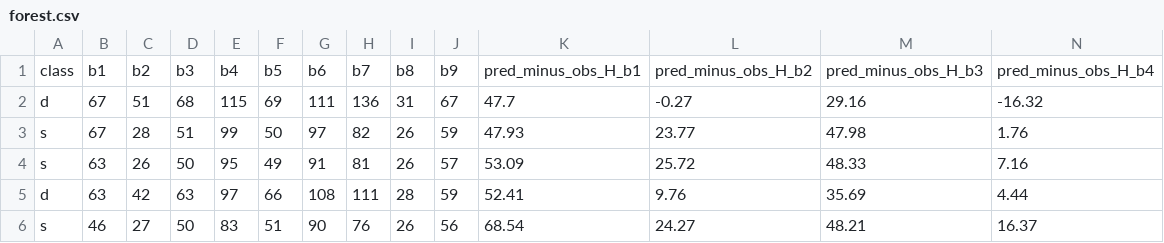
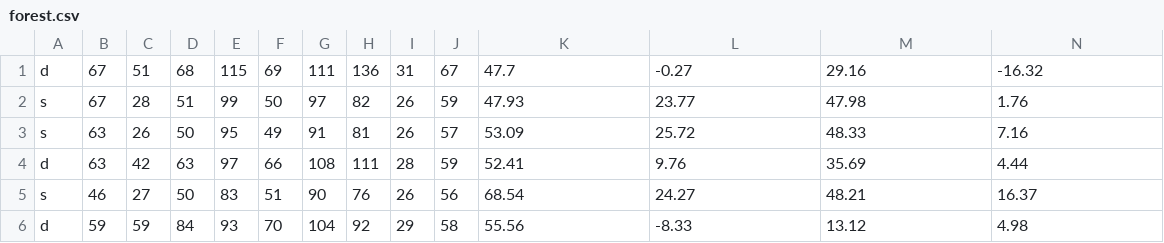
Before and after one commit to triangledirt/obj, a CSV file: data/forest.csv, drawn as a sheet; only a part is shown; the shorter side is filled out with more unchanged rows; rows hold the shown columns only; the diff names each change by its address in the sheet, - before the commit and + after, or states it on an @@ line.

```diff
--- a/data/forest.csv
+++ b/data/forest.csv
-row 1: class | b1 | b2 | b3 | b4 | b5 | b6 | b7 | b8 | b9 | pred_minus_obs_H_b1 | pred_minus_obs_H_b2 | pred_minus_obs_H_b3 | pred_minus_obs_H_b4
```
Also changed, not shown: 15 other files.
